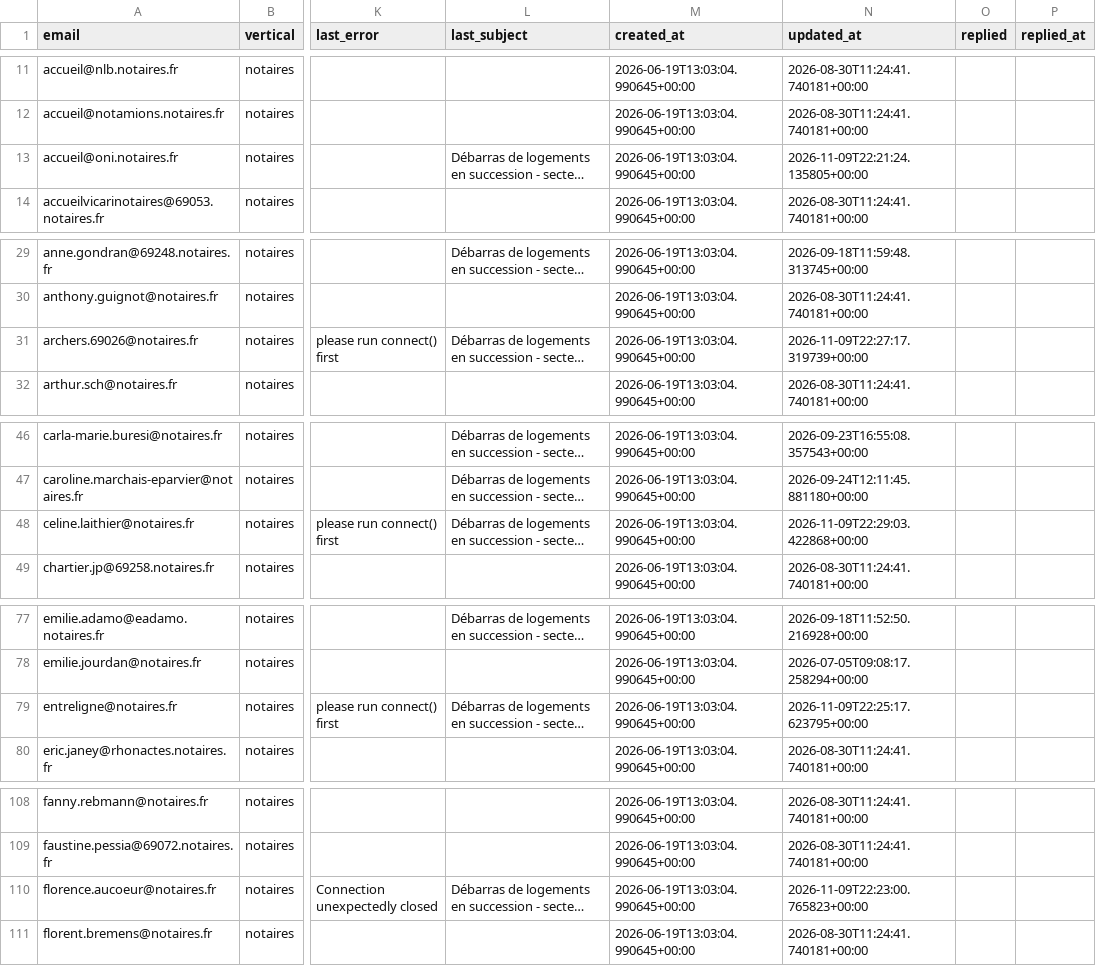
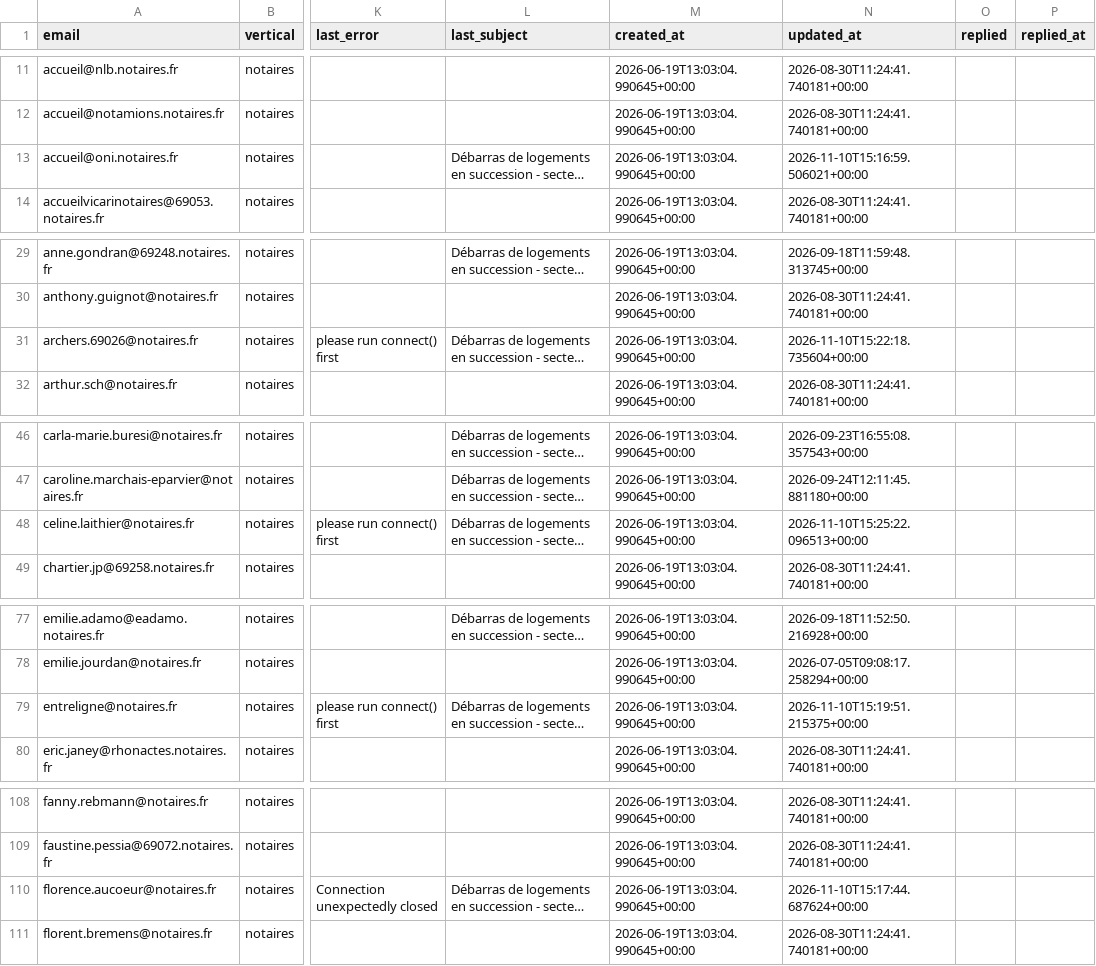
Before and after one commit to Romtaug/RAPS-Prospection, a CSV file: emailing/data/raps_contacts_master.csv, drawn as a sheet; only a part is shown, gaps mark what is left out; long unchanged cells end in …; the diff covers the shown part only; the diff names each change by its address in the sheet, - before the commit and + after, or states it on an @@ line.

Commit message:
envoi 2026-11-10 15:25

```diff
--- a/emailing/data/raps_contacts_master.csv
+++ b/emailing/data/raps_contacts_master.csv
-N13 (updated_at): 2026-11-09T22:21:24.135805+00:00
+N13 (updated_at): 2026-11-10T15:16:59.506021+00:00
-N31 (updated_at): 2026-11-09T22:27:17.319739+00:00
+N31 (updated_at): 2026-11-10T15:22:18.735604+00:00
-N48 (updated_at): 2026-11-09T22:29:03.422868+00:00
+N48 (updated_at): 2026-11-10T15:25:22.096513+00:00
-N79 (updated_at): 2026-11-09T22:25:17.623795+00:00
+N79 (updated_at): 2026-11-10T15:19:51.215375+00:00
-N110 (updated_at): 2026-11-09T22:23:00.765823+00:00
+N110 (updated_at): 2026-11-10T15:17:44.687624+00:00
```
Also changed, not shown: 5 edited cells elsewhere in this file.
